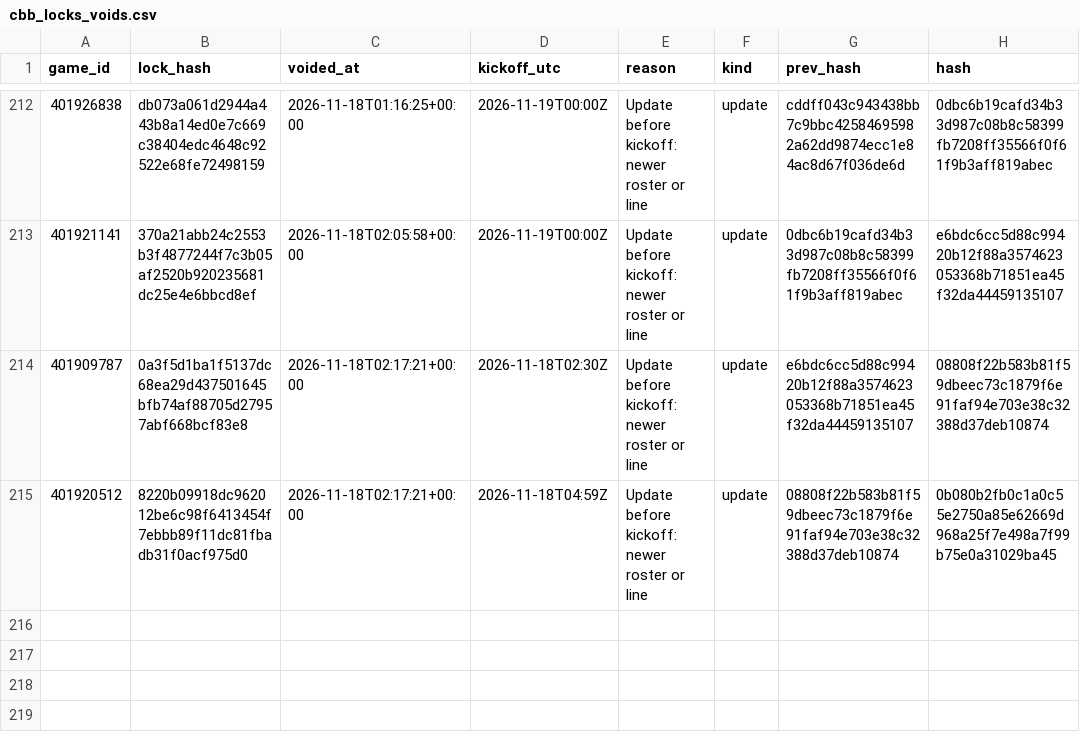
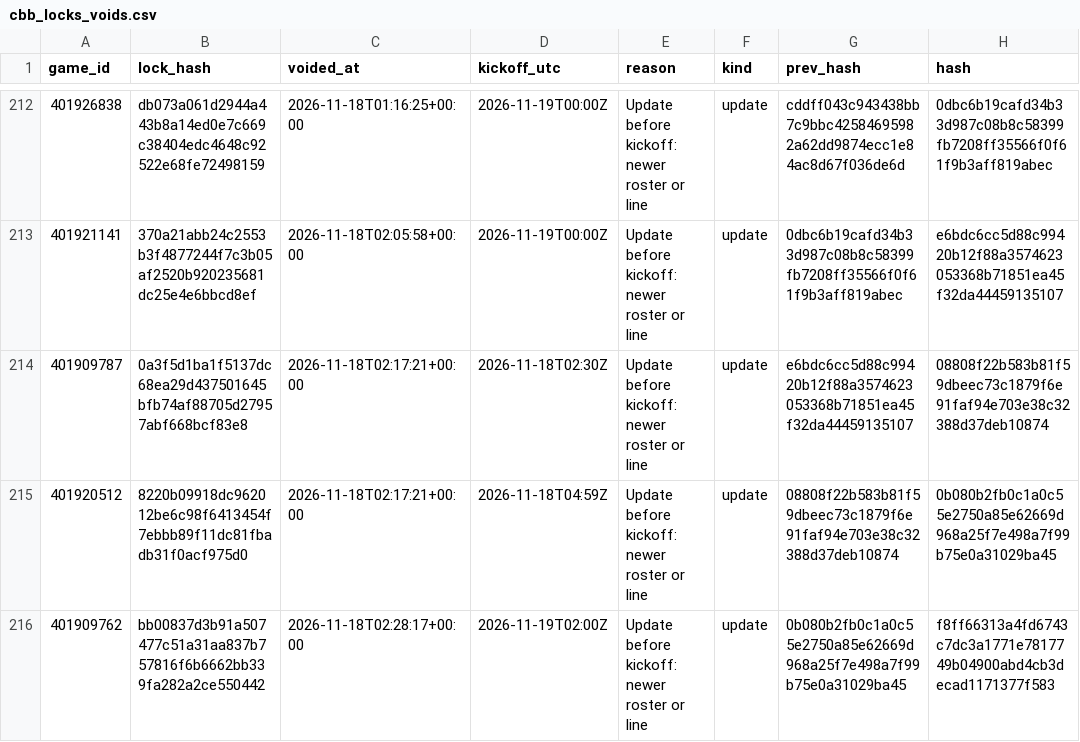
Before and after one commit to Seed808/theesness-data, a CSV file: model/ledger/cbb_locks_voids.csv, drawn as a sheet; only a part is shown, gaps mark what is left out.

```diff
--- a/model/ledger/cbb_locks_voids.csv
+++ b/model/ledger/cbb_locks_voids.csv
@@ -215 +215,2 @@ game_id,lock_hash,voided_at,kickoff_utc,reason,kind,prev_hash,hash
 401920512,8220b09918dc962012be6c98f6413454f7ebbb89f11dc81fbadb31f0acf975d0,2026-11-18T02:17:21+00:00,2026-11-18T04:59Z,Update before kickoff: newer roster or line,update,08808f22b583b81f59dbeec73c1879f6e91faf94e703e38c32388d37deb10874,0b080b2fb0c1a0c55e2750a85e62669d968a25f7e498a7f99b75e0a31029ba45
+401909762,bb00837d3b91a507477c51a31aa837b757816f6b6662bb339fa282a2ce550442,2026-11-18T02:28:17+00:00,2026-11-19T02:00Z,Update before kickoff: newer roster or line,update,0b080b2fb0c1a0c55e2750a85e62669d968a25f7e498a7f99b75e0a31029ba45,f8ff66313a4fd6743c7dc3a1771e7817749b04900abd4cb3decad1171377f583
```
Also changed, not shown: model/ledger/cbb_locks.csv, model/ledger/firstline_cbb.csv, 12 other files.
